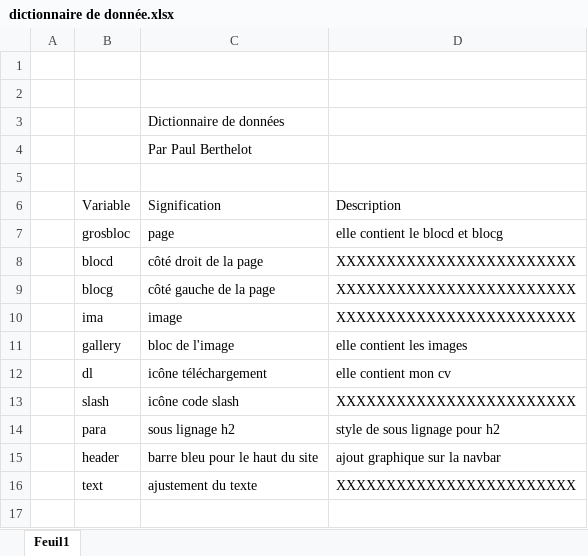
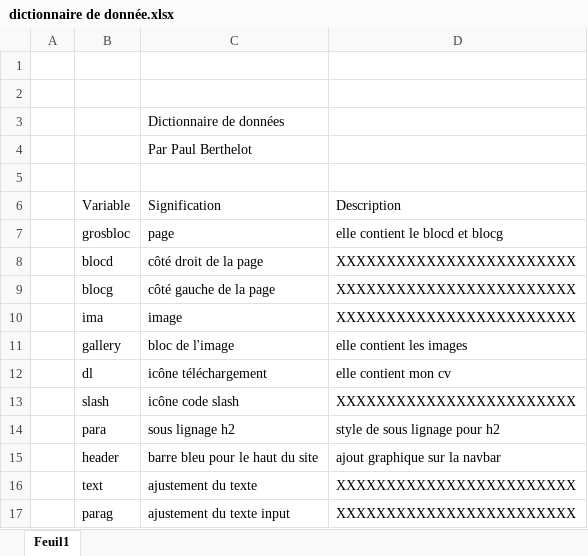
Before and after one commit to PaulBerthelot7/paulberthelot-portfolio, an Excel workbook: Dossier/dictionnaire de donnée.xlsx, sheet Feuil1, drawn as a sheet; values as stored, in another font and other column widths than the file's, no borders; the diff names each change by its address in the sheet, - before the commit and + after, or states it on an @@ line.

```diff
--- a/Dossier/dictionnaire de donnée.xlsx (sheet Feuil1)
+++ b/Dossier/dictionnaire de donnée.xlsx (sheet Feuil1)
+row 17:  | parag | ajustement du texte input | XXXXXXXXXXXXXXXXXXXXXXXX
```
Also changed, not shown: 14 other files.
